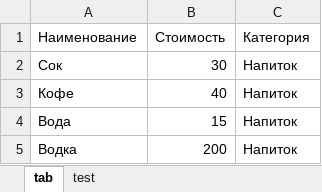
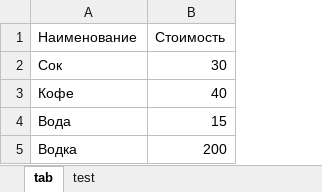
Before and after one commit to tikilex/Foodshop, an Excel workbook: param/bd-arr.xlsm, sheet tab, drawn as a sheet; values as stored, in another font and other column widths than the file's, no borders; the diff names each change by its address in the sheet, - before the commit and + after, or states it on an @@ line.

```diff
--- a/param/bd-arr.xlsm (sheet tab)
+++ b/param/bd-arr.xlsm (sheet tab)
-column C (Категория), rows 2-5: all Напиток
```
Also changed, not shown: sheet test, 18 other files.
